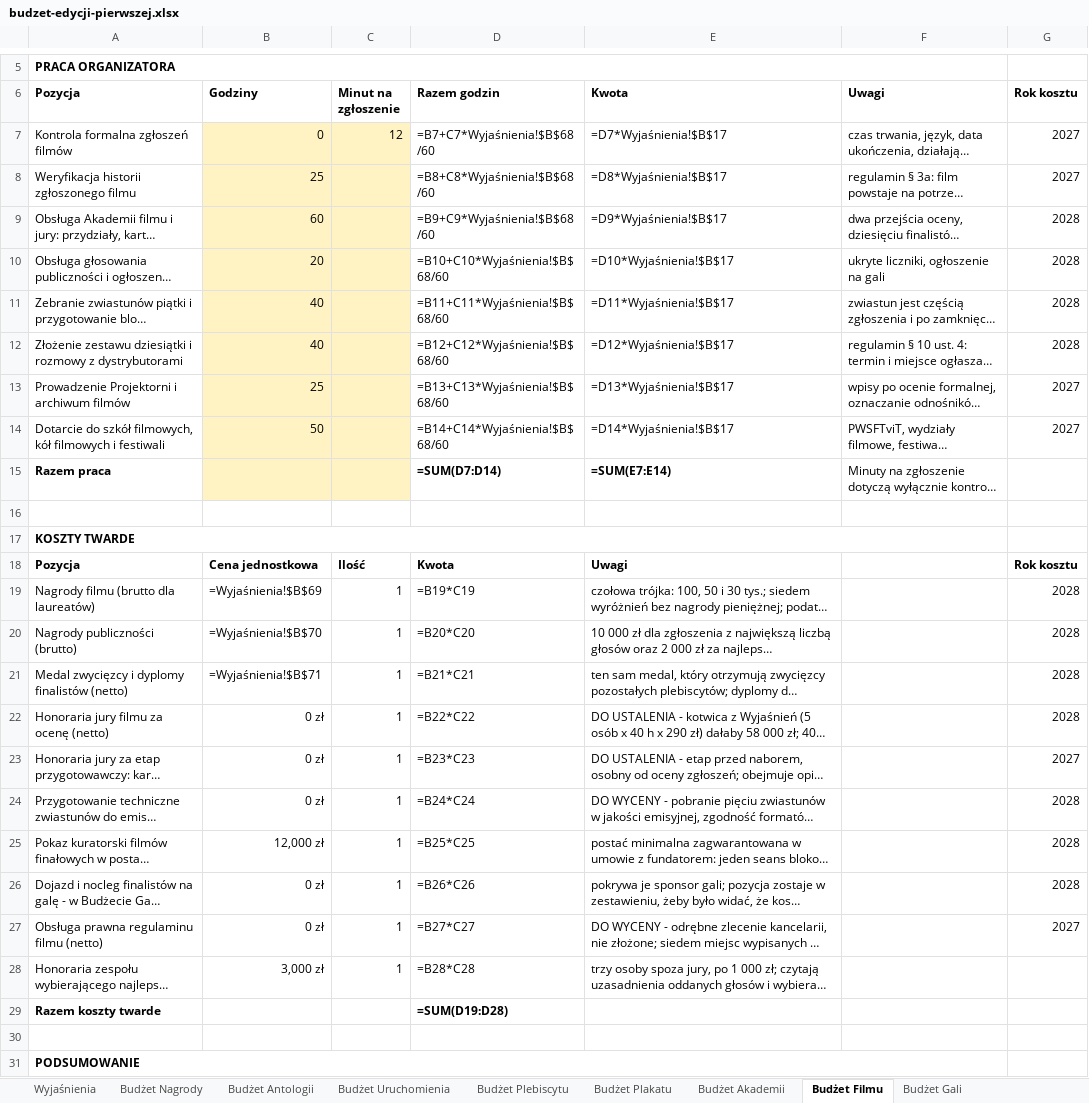
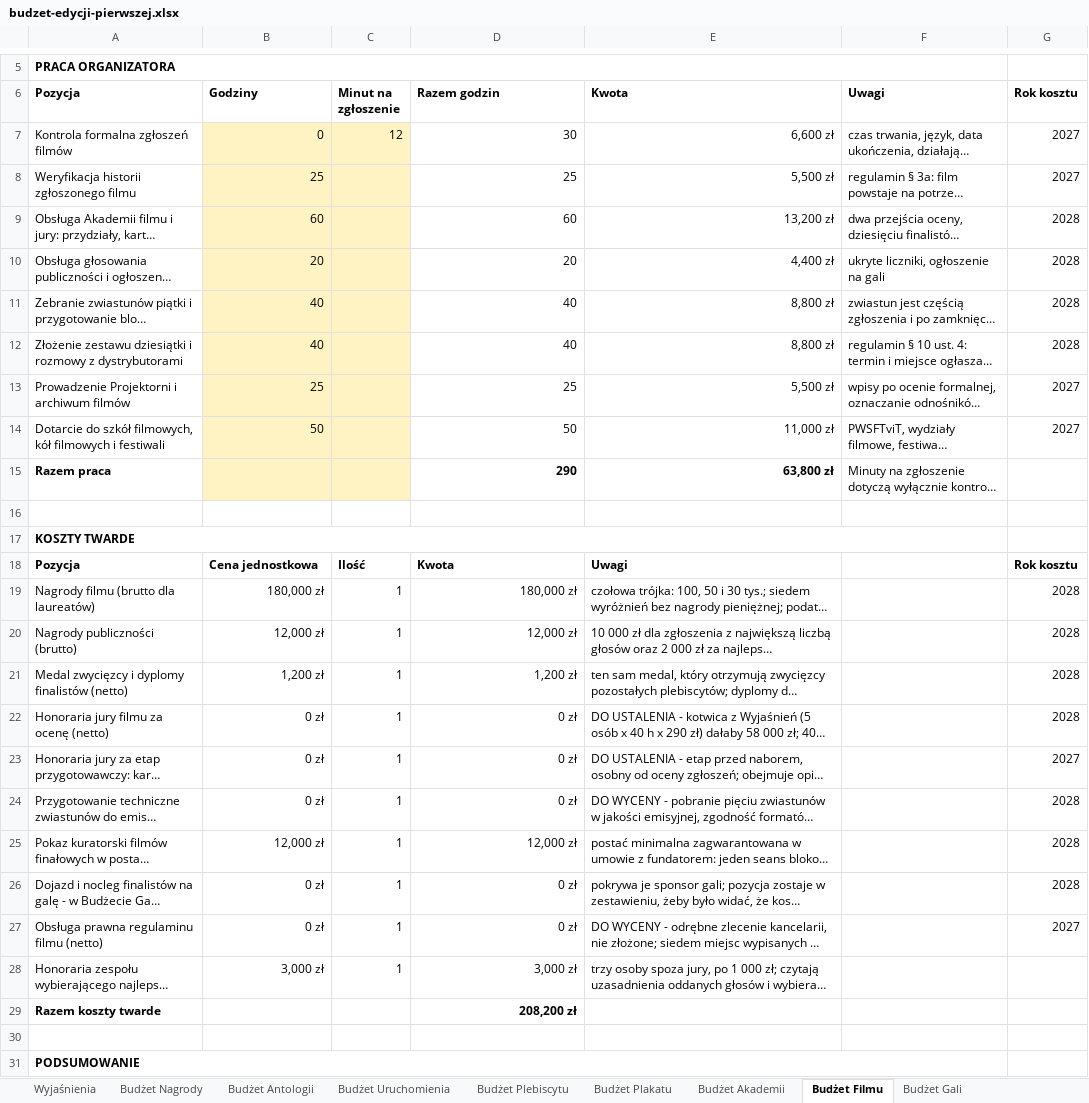
Before and after one commit to kolbinski/konstela, an Excel workbook: budzet-edycji-pierwszej.xlsx, sheet Budżet Filmu, drawn as a sheet; only a part is shown, gaps mark what is left out; long unchanged cells end in …; values as stored, in another font and other column widths than the file's, no borders; formulas without a stored value are shown as written; the diff covers the shown part only; the diff names each change by its address in the sheet, - before the commit and + after, or states it on an @@ line.

```diff
--- a/budzet-edycji-pierwszej.xlsx (sheet Budżet Filmu)
+++ b/budzet-edycji-pierwszej.xlsx (sheet Budżet Filmu)
-D7 (Razem godzin): =B7+C7*Wyjaśnienia!$B$68/60
+D7 (Razem godzin): 30
-E7 (Kwota): =D7*Wyjaśnienia!$B$17
+E7 (Kwota): 6,600 zł
-D8 (Razem godzin): =B8+C8*Wyjaśnienia!$B$68/60
+D8 (Razem godzin): 25
-E8 (Kwota): =D8*Wyjaśnienia!$B$17
+E8 (Kwota): 5,500 zł
-D9 (Razem godzin): =B9+C9*Wyjaśnienia!$B$68/60
+D9 (Razem godzin): 60
-E9 (Kwota): =D9*Wyjaśnienia!$B$17
+E9 (Kwota): 13,200 zł
-D10 (Razem godzin): =B10+C10*Wyjaśnienia!$B$68/60
+D10 (Razem godzin): 20
-E10 (Kwota): =D10*Wyjaśnienia!$B$17
+E10 (Kwota): 4,400 zł
-D11 (Razem godzin): =B11+C11*Wyjaśnienia!$B$68/60
+D11 (Razem godzin): 40
-E11 (Kwota): =D11*Wyjaśnienia!$B$17
+E11 (Kwota): 8,800 zł
-D12 (Razem godzin): =B12+C12*Wyjaśnienia!$B$68/60
+D12 (Razem godzin): 40
-E12 (Kwota): =D12*Wyjaśnienia!$B$17
+E12 (Kwota): 8,800 zł
-D13 (Razem godzin): =B13+C13*Wyjaśnienia!$B$68/60
+D13 (Razem godzin): 25
-E13 (Kwota): =D13*Wyjaśnienia!$B$17
+E13 (Kwota): 5,500 zł
-D14 (Razem godzin): =B14+C14*Wyjaśnienia!$B$68/60
+D14 (Razem godzin): 50
-E14 (Kwota): =D14*Wyjaśnienia!$B$17
+E14 (Kwota): 11,000 zł
-D15 (Razem godzin): =SUM(D7:D14)
+D15 (Razem godzin): 290
-E15 (Kwota): =SUM(E7:E14)
+E15 (Kwota): 63,800 zł
-B19 (Godziny): =Wyjaśnienia!$B$69
+B19 (Godziny): 180,000 zł
-D19 (Razem godzin): =B19*C19
+D19 (Razem godzin): 180,000 zł
-B20 (Godziny): =Wyjaśnienia!$B$70
+B20 (Godziny): 12,000 zł
-D20 (Razem godzin): =B20*C20
+D20 (Razem godzin): 12,000 zł
-B21 (Godziny): =Wyjaśnienia!$B$71
+B21 (Godziny): 1,200 zł
-D21 (Razem godzin): =B21*C21
+D21 (Razem godzin): 1,200 zł
-D22 (Razem godzin): =B22*C22
+D22 (Razem godzin): 0 zł
-D23 (Razem godzin): =B23*C23
+D23 (Razem godzin): 0 zł
-D24 (Razem godzin): =B24*C24
+D24 (Razem godzin): 0 zł
-D25 (Razem godzin): =B25*C25
+D25 (Razem godzin): 12,000 zł
-D26 (Razem godzin): =B26*C26
+D26 (Razem godzin): 0 zł
-D27 (Razem godzin): =B27*C27
+D27 (Razem godzin): 0 zł
-D28 (Razem godzin): =B28*C28
+D28 (Razem godzin): 3,000 zł
-D29 (Razem godzin): =SUM(D19:D28)
+D29 (Razem godzin): 208,200 zł
```
Also changed, not shown: 7 edited cells elsewhere in this sheet, sheet Budżet Akademii, sheet Budżet Plakatu, sheet Budżet Nagrody, sheet Budżet Plebiscytu, sheet Budżet Uruchomienia, sheet Budżet Antologii, 2 more sheets, attachments/zestawienie-zadania.xlsx, 1 other file.
